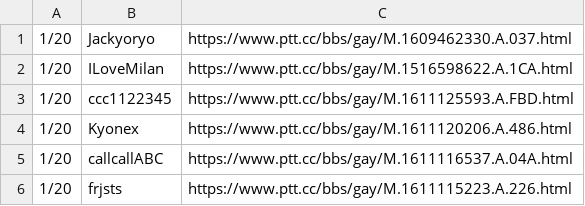
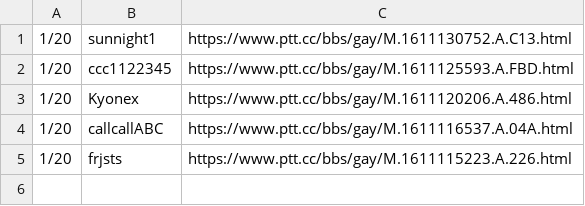
Before and after one commit to demo-6th/SociView, a CSV file: lib/tasks/Crawler/PTT/post_url.csv, drawn as a sheet.

```diff
--- a/lib/tasks/Crawler/PTT/post_url.csv
+++ b/lib/tasks/Crawler/PTT/post_url.csv
@@ -1,3 +1,2 @@
-1/20,Jackyoryo,https://www.ptt.cc/bbs/gay/M.1609462330.A.037.html
-1/20,ILoveMilan,https://www.ptt.cc/bbs/gay/M.1516598622.A.1CA.html
+1/20,sunnight1,https://www.ptt.cc/bbs/gay/M.1611130752.A.C13.html
 1/20,ccc1122345,https://www.ptt.cc/bbs/gay/M.1611125593.A.FBD.html
```
Also changed, not shown: lib/tasks/Crawler/PTT/comment_content.csv, 8 other files.
